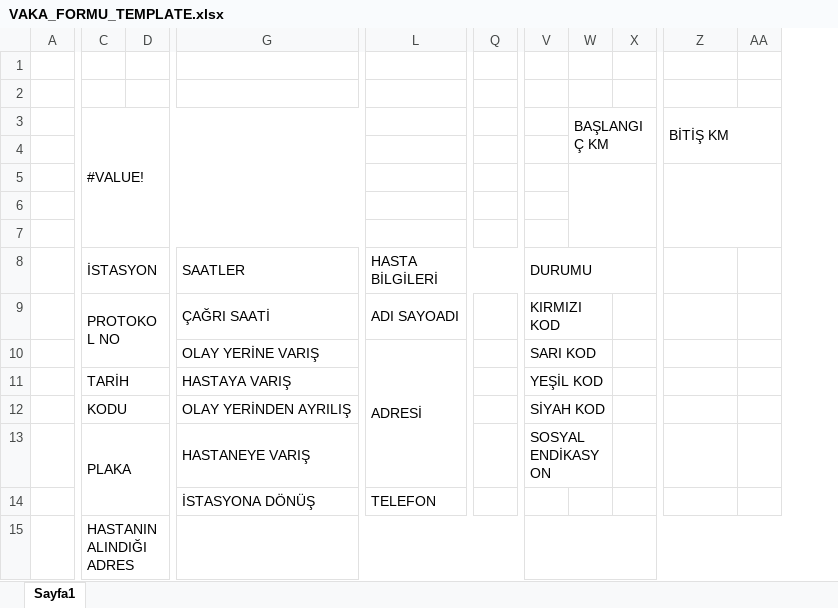
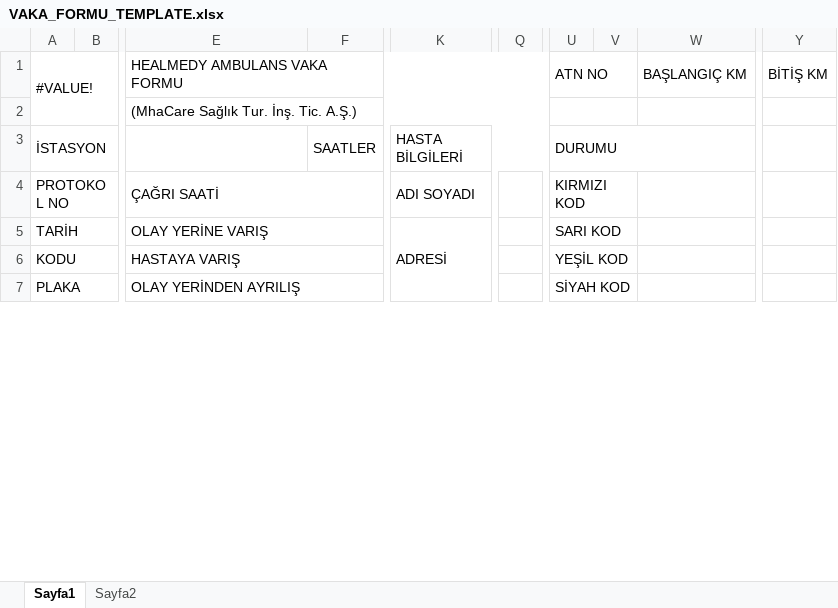
Before and after one commit to osmantandogan/lockdownsofthbys, an Excel workbook: backend/templates/VAKA_FORMU_TEMPLATE.xlsx, sheet Sayfa1, drawn as a sheet; only a part is shown, gaps mark what is left out; values as stored, in another font and other column widths than the file's, no cell formats; removed rows and columns are numbered as before the commit, all else as after; rows hold the shown columns only; the diff covers the shown part only; the diff names each change by its address in the sheet, - before the commit and + after, or states it on an @@ line.

Commit message:
Update cell mapping for Vaka formu v2.xlsx template with all checkboxes

```diff
--- a/backend/templates/VAKA_FORMU_TEMPLATE.xlsx (sheet Sayfa1)
+++ b/backend/templates/VAKA_FORMU_TEMPLATE.xlsx (sheet Sayfa1)
+sheet tab: Sayfa2
-column A, empty
+column F (SAATLER), empty
-column Q, empty
+column Q, empty
-column X, empty
+column W, row 1: BAŞLANGIÇ KM
-column AA, empty
-row 1: (empty)
+row 1: #VALUE! |  | HEALMEDY AMBULANS VAKA FORMU |  |  |  | ATN NO |  | BAŞLANGIÇ KM | BİTİŞ KM
+A1:D2 merged
+E1:T1 merged
+U1:V1 merged
+Y1:Z1 merged
-E2: (empty)
+E2: (MhaCare Sağlık Tur. İnş. Tic. A.Ş.)
+E2:T2 merged
+U2:V2 merged
+Y2:Z2 merged
-row 3:  | #VALUE! |  |  |  |  |  | BAŞLANGIÇ KM |  | BİTİŞ KM
-row 4: (empty)
-row 5: (empty)
-row 6: (empty)
-row 7: (empty)
-E3: SAATLER
+E3: (empty)
-G8:K8 merged
-C9:D10 merged
+A4:B4 merged
-K4 (HASTA BİLGİLERİ): ADI SAYOADI
+K4 (HASTA BİLGİLERİ): ADI SOYADI
-A5 (İSTASYON): (empty)
+A5 (İSTASYON): TARİH
+A5:B5 merged
-A6 (İSTASYON): TARİH
+A6 (İSTASYON): KODU
-A7 (İSTASYON): KODU
+A7 (İSTASYON): PLAKA
-row 13:  | PLAKA |  | HASTANEYE VARIŞ |  |  | SOSYAL ENDİKASYON
-row 14:  |  |  | İSTASYONA DÖNÜŞ | TELEFON
-row 15:  | HASTANIN ALINDIĞI ADRES
```
Also changed, not shown: 10 added rows, 12 removed rows, 1 removed column, 42 edited cells and merged cells elsewhere in this sheet, cell formats, 1 other file.
